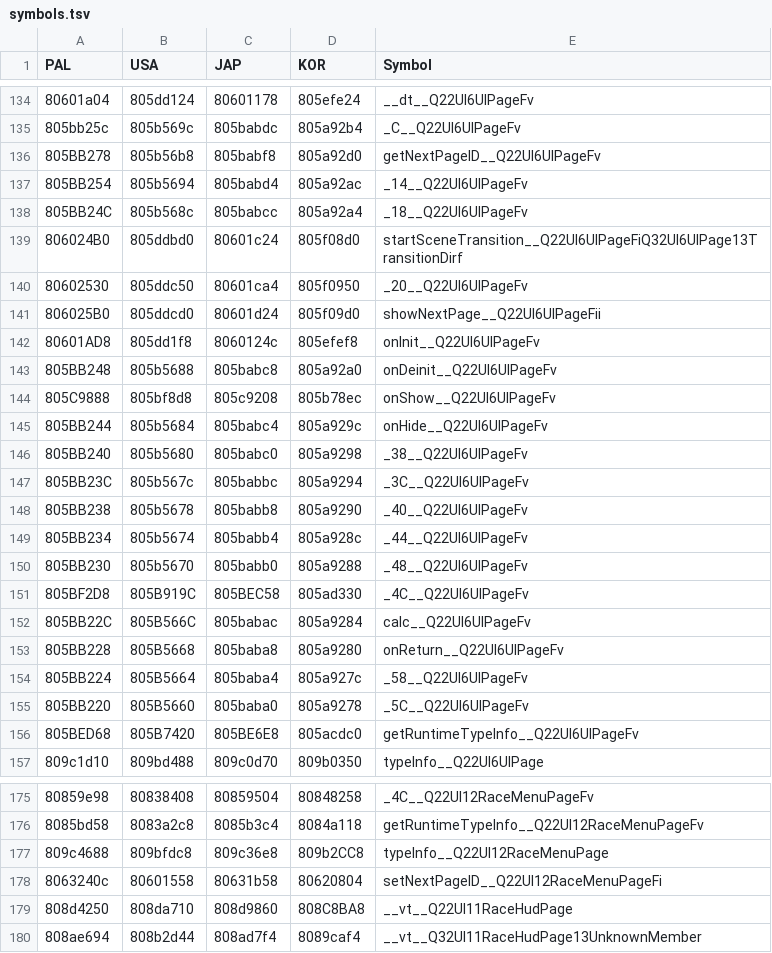
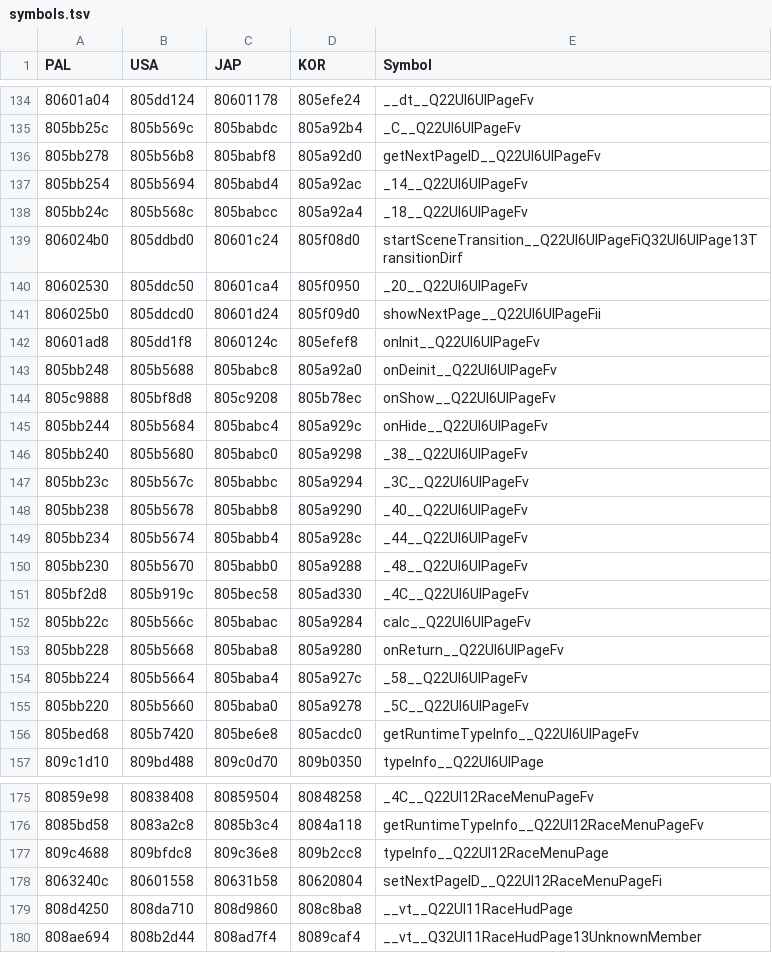
Before and after one commit to mkwcat/mkwcomp, a TSV file: rel/symbols.tsv, drawn as a sheet; only a part is shown, gaps mark what is left out; the diff covers the shown part only.

```diff
--- a/rel/symbols.tsv
+++ b/rel/symbols.tsv
@@ -135,23 +135,23 @@ PAL	USA	JAP	KOR	Symbol
 805bb25c	805b569c	805babdc	805a92b4	_C__Q22UI6UIPageFv
-805BB278	805b56b8	805babf8	805a92d0	getNextPageID__Q22UI6UIPageFv
-805BB254	805b5694	805babd4	805a92ac	_14__Q22UI6UIPageFv
-805BB24C	805b568c	805babcc	805a92a4	_18__Q22UI6UIPageFv
-806024B0	805ddbd0	80601c24	805f08d0	startSceneTransition__Q22UI6UIPageFiQ32UI6UIPage13TransitionDirf
+805bb278	805b56b8	805babf8	805a92d0	getNextPageID__Q22UI6UIPageFv
+805bb254	805b5694	805babd4	805a92ac	_14__Q22UI6UIPageFv
+805bb24c	805b568c	805babcc	805a92a4	_18__Q22UI6UIPageFv
+806024b0	805ddbd0	80601c24	805f08d0	startSceneTransition__Q22UI6UIPageFiQ32UI6UIPage13TransitionDirf
 80602530	805ddc50	80601ca4	805f0950	_20__Q22UI6UIPageFv
-806025B0	805ddcd0	80601d24	805f09d0	showNextPage__Q22UI6UIPageFii
-80601AD8	805dd1f8	8060124c	805efef8	onInit__Q22UI6UIPageFv
-805BB248	805b5688	805babc8	805a92a0	onDeinit__Q22UI6UIPageFv
-805C9888	805bf8d8	805c9208	805b78ec	onShow__Q22UI6UIPageFv
-805BB244	805b5684	805babc4	805a929c	onHide__Q22UI6UIPageFv
-805BB240	805b5680	805babc0	805a9298	_38__Q22UI6UIPageFv
-805BB23C	805b567c	805babbc	805a9294	_3C__Q22UI6UIPageFv
-805BB238	805b5678	805babb8	805a9290	_40__Q22UI6UIPageFv
-805BB234	805b5674	805babb4	805a928c	_44__Q22UI6UIPageFv
-805BB230	805b5670	805babb0	805a9288	_48__Q22UI6UIPageFv
-805BF2D8	805B919C	805BEC58	805ad330	_4C__Q22UI6UIPageFv
-805BB22C	805B566C	805babac	805a9284	calc__Q22UI6UIPageFv
-805BB228	805B5668	805baba8	805a9280	onReturn__Q22UI6UIPageFv
-805BB224	805B5664	805baba4	805a927c	_58__Q22UI6UIPageFv
-805BB220	805B5660	805baba0	805a9278	_5C__Q22UI6UIPageFv
-805BED68	805B7420	805BE6E8	805acdc0	getRuntimeTypeInfo__Q22UI6UIPageFv
+806025b0	805ddcd0	80601d24	805f09d0	showNextPage__Q22UI6UIPageFii
+80601ad8	805dd1f8	8060124c	805efef8	onInit__Q22UI6UIPageFv
+805bb248	805b5688	805babc8	805a92a0	onDeinit__Q22UI6UIPageFv
+805c9888	805bf8d8	805c9208	805b78ec	onShow__Q22UI6UIPageFv
+805bb244	805b5684	805babc4	805a929c	onHide__Q22UI6UIPageFv
+805bb240	805b5680	805babc0	805a9298	_38__Q22UI6UIPageFv
+805bb23c	805b567c	805babbc	805a9294	_3C__Q22UI6UIPageFv
+805bb238	805b5678	805babb8	805a9290	_40__Q22UI6UIPageFv
+805bb234	805b5674	805babb4	805a928c	_44__Q22UI6UIPageFv
+805bb230	805b5670	805babb0	805a9288	_48__Q22UI6UIPageFv
+805bf2d8	805b919c	805bec58	805ad330	_4C__Q22UI6UIPageFv
+805bb22c	805b566c	805babac	805a9284	calc__Q22UI6UIPageFv
+805bb228	805b5668	805baba8	805a9280	onReturn__Q22UI6UIPageFv
+805bb224	805b5664	805baba4	805a927c	_58__Q22UI6UIPageFv
+805bb220	805b5660	805baba0	805a9278	_5C__Q22UI6UIPageFv
+805bed68	805b7420	805be6e8	805acdc0	getRuntimeTypeInfo__Q22UI6UIPageFv
 809c1d10	809bd488	809c0d70	809b0350	typeInfo__Q22UI6UIPage
@@ -176,5 +176,5 @@ PAL	USA	JAP	KOR	Symbol
 8085bd58	8083a2c8	8085b3c4	8084a118	getRuntimeTypeInfo__Q22UI12RaceMenuPageFv
-809c4688	809bfdc8	809c36e8	809b2CC8	typeInfo__Q22UI12RaceMenuPage
+809c4688	809bfdc8	809c36e8	809b2cc8	typeInfo__Q22UI12RaceMenuPage
 8063240c	80601558	80631b58	80620804	setNextPageID__Q22UI12RaceMenuPageFi
-808d4250	808da710	808d9860	808C8BA8	__vt__Q22UI11RaceHudPage
+808d4250	808da710	808d9860	808c8ba8	__vt__Q22UI11RaceHudPage
 808ae694	808b2d44	808ad7f4	8089caf4	__vt__Q32UI11RaceHudPage13UnknownMember
```
Also changed, not shown: 33 edited cells elsewhere in this file, 14 other files.
